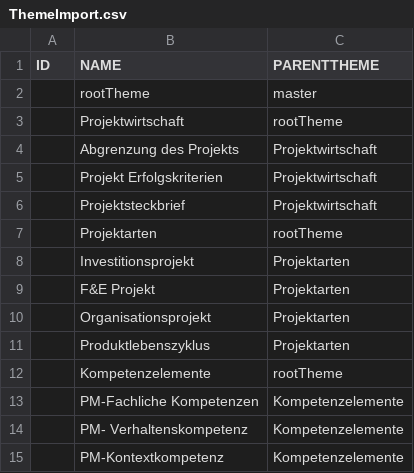
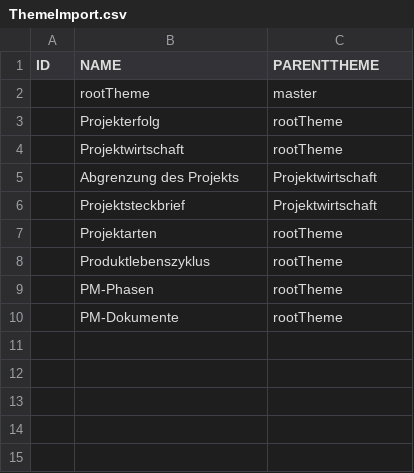
Before and after one commit to hang2loose/QwickPOT, a CSV file: data-service/src/main/resources/ThemeImport.csv, drawn as a sheet.

```diff
--- a/data-service/src/main/resources/ThemeImport.csv
+++ b/data-service/src/main/resources/ThemeImport.csv
@@ -2,14 +2,9 @@ ID;NAME;PARENTTHEME
 ;rootTheme;master
+;Projekterfolg;rootTheme
 ;Projektwirtschaft;rootTheme
 ;Abgrenzung des Projekts;Projektwirtschaft
-;Projekt Erfolgskriterien;Projektwirtschaft
 ;Projektsteckbrief;Projektwirtschaft
 ;Projektarten;rootTheme
-;Investitionsprojekt;Projektarten
-;F&E Projekt;Projektarten
-;Organisationsprojekt;Projektarten
-;Produktlebenszyklus;Projektarten
-;Kompetenzelemente;rootTheme
-;PM-Fachliche Kompetenzen;Kompetenzelemente
-;PM- Verhaltenskompetenz;Kompetenzelemente
-;PM-Kontextkompetenz;Kompetenzelemente
+;Produktlebenszyklus;rootTheme
+;PM-Phasen;rootTheme
+;PM-Dokumente;rootTheme
```
Also changed, not shown: data-service/src/main/resources/CardImport.csv.
